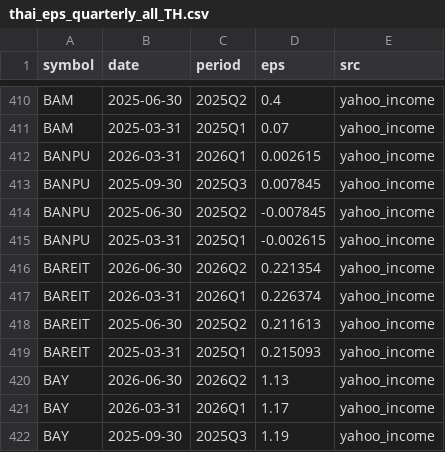
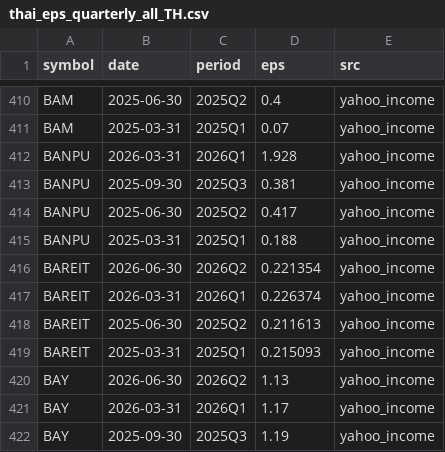
Before and after one commit to babeltechdev/thai-stock-data, a CSV file: thai_eps_quarterly_all_TH.csv, drawn as a sheet; only a part is shown, gaps mark what is left out.

```diff
--- a/thai_eps_quarterly_all_TH.csv
+++ b/thai_eps_quarterly_all_TH.csv
@@ -411,6 +411,6 @@ BAM,2025-06-30,2025Q2,0.4,yahoo_income
 BAM,2025-03-31,2025Q1,0.07,yahoo_income
-BANPU,2026-03-31,2026Q1,0.002615,yahoo_income
-BANPU,2025-09-30,2025Q3,0.007845,yahoo_income
-BANPU,2025-06-30,2025Q2,-0.007845,yahoo_income
-BANPU,2025-03-31,2025Q1,-0.002615,yahoo_income
+BANPU,2026-03-31,2026Q1,1.928,yahoo_income
+BANPU,2025-09-30,2025Q3,0.381,yahoo_income
+BANPU,2025-06-30,2025Q2,0.417,yahoo_income
+BANPU,2025-03-31,2025Q1,0.188,yahoo_income
 BAREIT,2026-06-30,2026Q2,0.221354,yahoo_income
```
Also changed, not shown: consensus_targets_US.csv, intrinsic_multi_fcf_dcf_US.csv, 17 other files.
